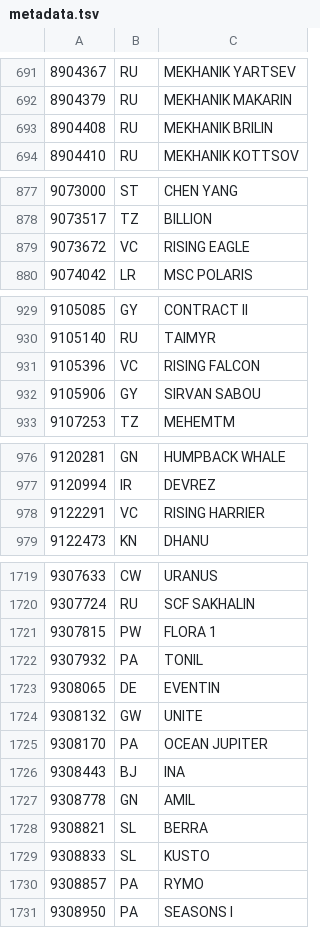
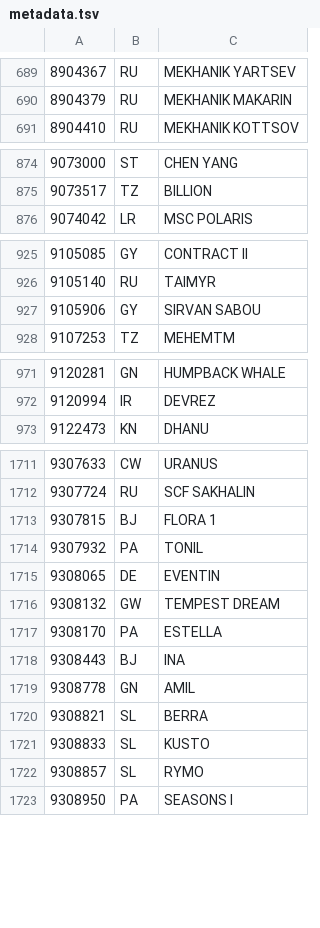
Before and after one commit to christianpanton/those.sketchy.boats, a TSV file: src/metadata.tsv, drawn as a sheet; only a part is shown, gaps mark what is left out; the diff covers the shown part only.

```diff
--- a/src/metadata.tsv
+++ b/src/metadata.tsv
@@ -692,3 +690,2 @@
 8904379	RU	MEKHANIK MAKARIN
-8904408	RU	MEKHANIK BRILIN
 8904410	RU	MEKHANIK KOTTSOV
@@ -878,3 +875,2 @@
 9073517	TZ	BILLION
-9073672	VC	RISING EAGLE
 9074042	LR	MSC POLARIS
@@ -930,3 +926,2 @@
 9105140	RU	TAIMYR
-9105396	VC	RISING FALCON
 9105906	GY	SIRVAN SABOU
@@ -977,3 +972,2 @@
 9120994	IR	DEVREZ
-9122291	VC	RISING HARRIER
 9122473	KN	DHANU
@@ -1720,7 +1712,7 @@
 9307724	RU	SCF SAKHALIN
-9307815	PW	FLORA 1
+9307815	BJ	FLORA 1
 9307932	PA	TONIL
 9308065	DE	EVENTIN
-9308132	GW	UNITE
-9308170	PA	OCEAN JUPITER
+9308132	GW	TEMPEST DREAM
+9308170	PA	ESTELLA
 9308443	BJ	INA
@@ -1729,3 +1721,3 @@
 9308833	SL	KUSTO
-9308857	PA	RYMO
+9308857	SL	RYMO
 9308950	PA	SEASONS I
```
Also changed, not shown: 6 removed rows and 74 edited cells elsewhere in this file, 7 other files.
